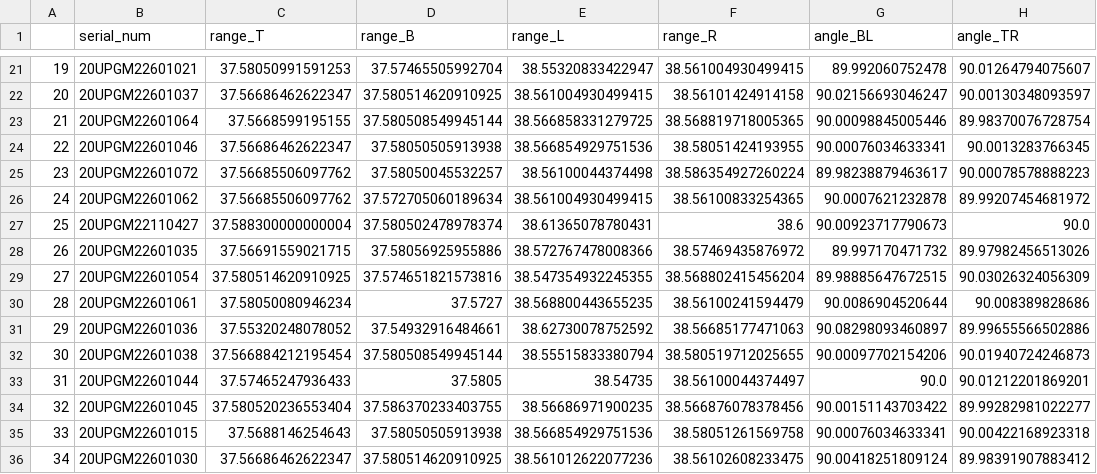
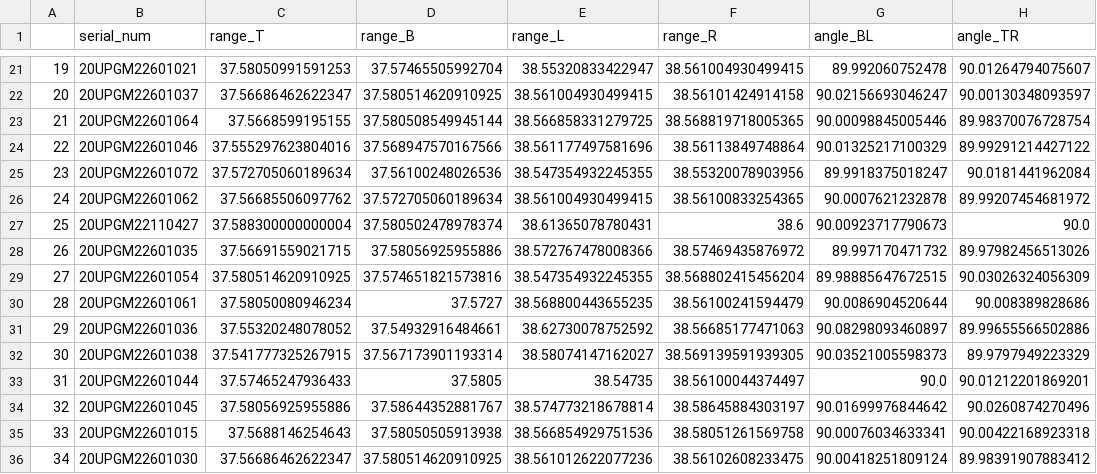
Before and after one commit to AOKImikan/metrology, a CSV file: work/data/FmarkRangeAndAngle.csv, drawn as a sheet; only a part is shown, gaps mark what is left out; the diff covers the shown part only.

```diff
--- a/work/data/FmarkRangeAndAngle.csv
+++ b/work/data/FmarkRangeAndAngle.csv
@@ -23,4 +23,4 @@
 21,20UPGM22601064,37.5668599195155,37.580508549945144,38.566858331279725,38.568819718005365,90.00098845005446,89.98370076728754
-22,20UPGM22601046,37.56686462622347,37.58050505913938,38.566854929751536,38.58051424193955,90.00076034633341,90.0013283766345
-23,20UPGM22601072,37.56685506097762,37.58050045532257,38.56100044374498,38.586354927260224,89.98238879463617,90.00078578888223
+22,20UPGM22601046,37.555297623804016,37.568947570167566,38.561177497581696,38.56113849748864,90.01325217100329,89.99291214427122
+23,20UPGM22601072,37.572705060189634,37.56100248026536,38.547354932245355,38.55320078903956,89.9918375018247,90.0181441962084
 24,20UPGM22601062,37.56685506097762,37.572705060189634,38.561004930499415,38.56100833254365,90.0007621232878,89.99207454681972
@@ -31,5 +31,5 @@
 29,20UPGM22601036,37.55320248078052,37.54932916484661,38.62730078752592,38.56685177471063,90.08298093460897,89.99655566502886
-30,20UPGM22601038,37.566884212195454,37.580508549945144,38.55515833380794,38.580519712025655,90.00097702154206,90.01940724246873
+30,20UPGM22601038,37.541777325267915,37.567173901193314,38.58074147162027,38.569139591939305,90.03521005598373,89.9797949223329
 31,20UPGM22601044,37.57465247936433,37.5805,38.54735,38.56100044374497,90.0,90.01212201869201
-32,20UPGM22601045,37.580520236553404,37.586370233403755,38.56686971900235,38.566876078378456,90.00151143703422,89.99282981022277
+32,20UPGM22601045,37.58056925955886,37.58644352881767,38.574773218678814,38.58645884303197,90.01699976844642,90.0260874270496
 33,20UPGM22601015,37.5688146254643,37.58050505913938,38.566854929751536,38.58051261569758,90.00076034633341,90.00422168923318
```
Also changed, not shown: 10 added rows and 18 edited cells elsewhere in this file, 6 other files.
